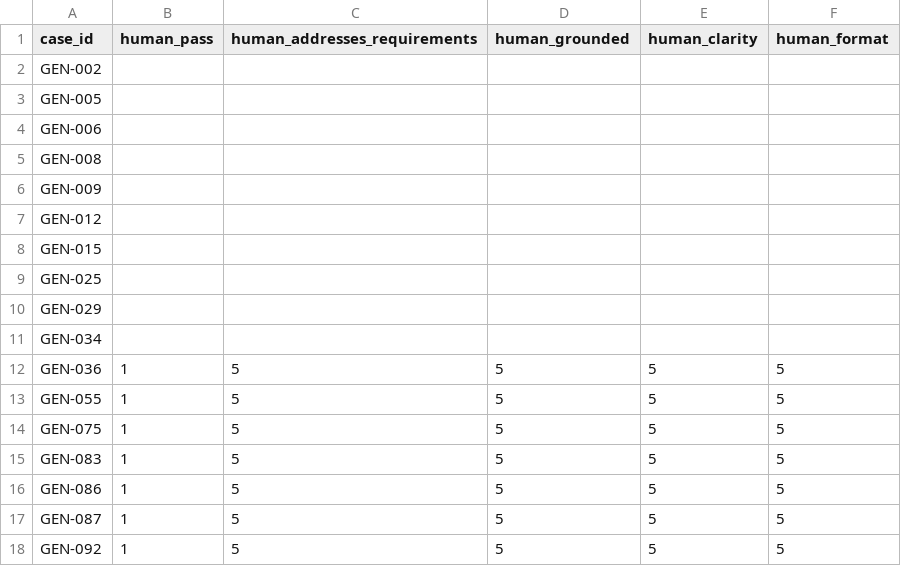
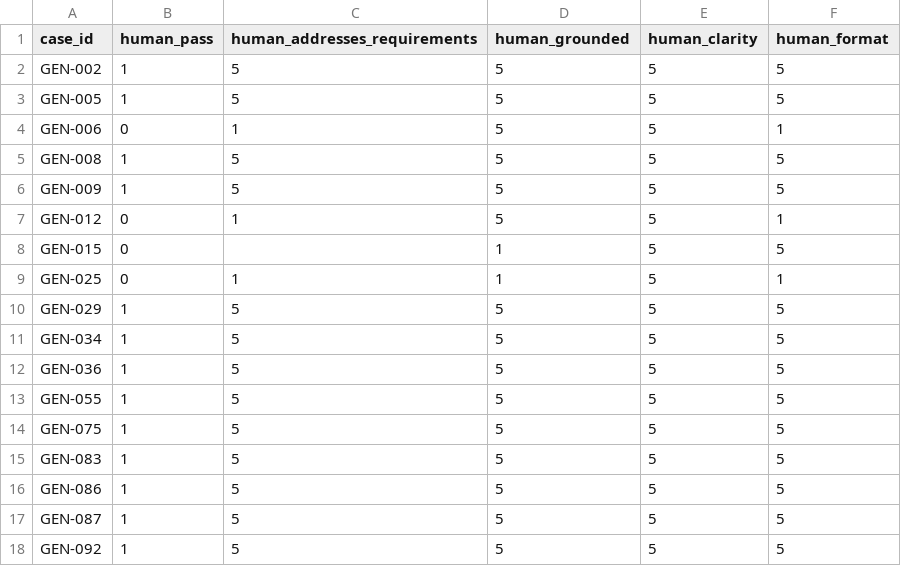
Before and after one commit to babupasupathy/DisputeAgent, a CSV file: evals/results/v0/judge_calibration.csv, drawn as a sheet; only a part is shown.

```diff
--- a/evals/results/v0/judge_calibration.csv
+++ b/evals/results/v0/judge_calibration.csv
@@ -1,12 +1,12 @@
 case_id,human_pass,human_addresses_requirements,human_grounded,human_clarity,human_format
-GEN-002,,,,,
-GEN-005,,,,,
-GEN-006,,,,,
-GEN-008,,,,,
-GEN-009,,,,,
-GEN-012,,,,,
-GEN-015,,,,,
-GEN-025,,,,,
-GEN-029,,,,,
-GEN-034,,,,,
+GEN-002,1,5,5,5,5
+GEN-005,1,5,5,5,5
+GEN-006,0,1,5,5,1
+GEN-008,1,5,5,5,5
+GEN-009,1,5,5,5,5
+GEN-012,0,1,5,5,1
+GEN-015,0,,1,5,5
+GEN-025,0,1,1,5,1
+GEN-029,1,5,5,5,5
+GEN-034,1,5,5,5,5
 GEN-036,1,5,5,5,5
```
Also changed, not shown: 1 other file.
